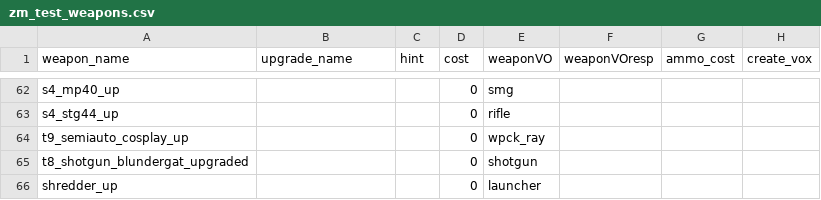
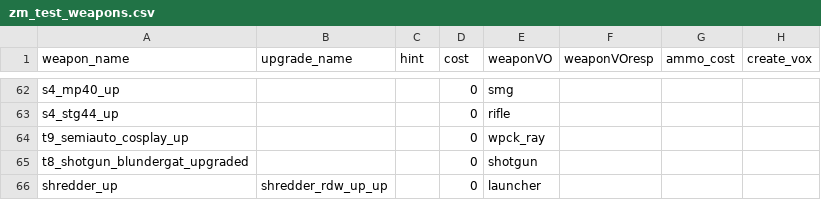
Before and after one commit to t7-reapy/t7_workspace, a CSV file: usermaps/zm_ai_test/gamedata/weapons/zm/zm_test_weapons.csv, drawn as a sheet; only a part is shown, gaps mark what is left out; the diff names each change by its address in the sheet, - before the commit and + after, or states it on an @@ line.

```diff
--- a/usermaps/zm_ai_test/gamedata/weapons/zm/zm_test_weapons.csv
+++ b/usermaps/zm_ai_test/gamedata/weapons/zm/zm_test_weapons.csv
-B66 (upgrade_name): (empty)
+B66 (upgrade_name): shredder_rdw_up_up
```
Also changed, not shown: share/raw/sound/aliases/IWshredder.csv, 4 other files.
